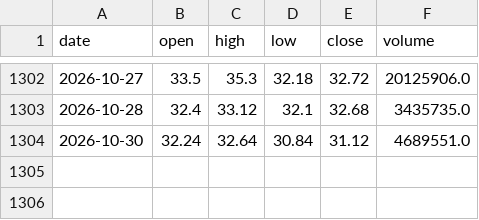
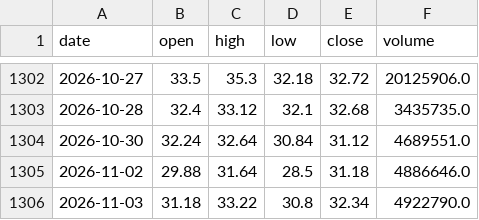
Before and after one commit to Teomanbasar/ikarus-motor, a CSV file: arama/veri/GESAN.csv, drawn as a sheet; only a part is shown, gaps mark what is left out.

Commit message:
Arama sonucu

```diff
--- a/arama/veri/GESAN.csv
+++ b/arama/veri/GESAN.csv
@@ -1304 +1304,3 @@ date,open,high,low,close,volume
 2026-10-30,32.24,32.64,30.84,31.12,4689551.0
+2026-11-02,29.88,31.64,28.5,31.18,4886646.0
+2026-11-03,31.18,33.22,30.8,32.34,4922790.0
```
Also changed, not shown: arama/veri/XU100.csv, 10 other files.
